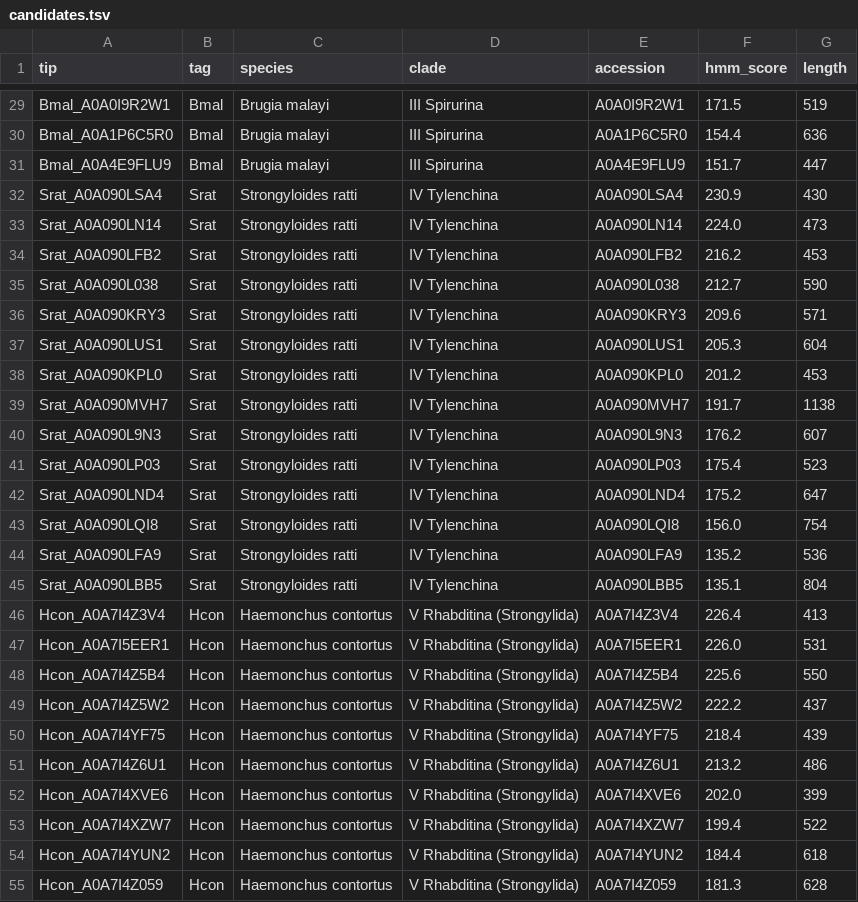
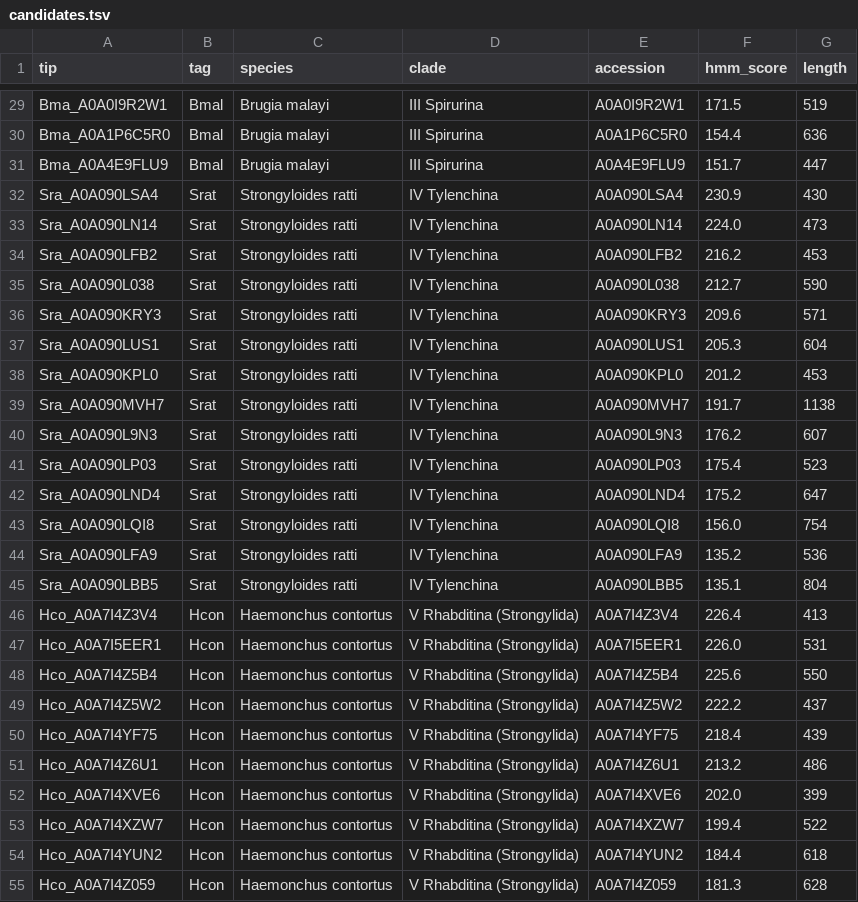
Before and after one commit to mikeod38/aminergic_receptors, a TSV file: dop6_c24a8_6/output/tree/placement/candidates.tsv, drawn as a sheet; only a part is shown, gaps mark what is left out; the diff covers the shown part only; the diff names each change by its address in the sheet, - before the commit and + after, or states it on an @@ line.

```diff
--- a/dop6_c24a8_6/output/tree/placement/candidates.tsv
+++ b/dop6_c24a8_6/output/tree/placement/candidates.tsv
-A29 (tip): Bmal_A0A0I9R2W1
+A29 (tip): Bma_A0A0I9R2W1
-A30 (tip): Bmal_A0A1P6C5R0
+A30 (tip): Bma_A0A1P6C5R0
-A31 (tip): Bmal_A0A4E9FLU9
+A31 (tip): Bma_A0A4E9FLU9
-A32 (tip): Srat_A0A090LSA4
+A32 (tip): Sra_A0A090LSA4
-A33 (tip): Srat_A0A090LN14
+A33 (tip): Sra_A0A090LN14
-A34 (tip): Srat_A0A090LFB2
+A34 (tip): Sra_A0A090LFB2
-A35 (tip): Srat_A0A090L038
+A35 (tip): Sra_A0A090L038
-A36 (tip): Srat_A0A090KRY3
+A36 (tip): Sra_A0A090KRY3
-A37 (tip): Srat_A0A090LUS1
+A37 (tip): Sra_A0A090LUS1
-A38 (tip): Srat_A0A090KPL0
+A38 (tip): Sra_A0A090KPL0
-A39 (tip): Srat_A0A090MVH7
+A39 (tip): Sra_A0A090MVH7
-A40 (tip): Srat_A0A090L9N3
+A40 (tip): Sra_A0A090L9N3
-A41 (tip): Srat_A0A090LP03
+A41 (tip): Sra_A0A090LP03
-A42 (tip): Srat_A0A090LND4
+A42 (tip): Sra_A0A090LND4
-A43 (tip): Srat_A0A090LQI8
+A43 (tip): Sra_A0A090LQI8
-A44 (tip): Srat_A0A090LFA9
+A44 (tip): Sra_A0A090LFA9
-A45 (tip): Srat_A0A090LBB5
+A45 (tip): Sra_A0A090LBB5
-A46 (tip): Hcon_A0A7I4Z3V4
+A46 (tip): Hco_A0A7I4Z3V4
-A47 (tip): Hcon_A0A7I5EER1
+A47 (tip): Hco_A0A7I5EER1
-A48 (tip): Hcon_A0A7I4Z5B4
+A48 (tip): Hco_A0A7I4Z5B4
-A49 (tip): Hcon_A0A7I4Z5W2
+A49 (tip): Hco_A0A7I4Z5W2
-A50 (tip): Hcon_A0A7I4YF75
+A50 (tip): Hco_A0A7I4YF75
-A51 (tip): Hcon_A0A7I4Z6U1
+A51 (tip): Hco_A0A7I4Z6U1
-A52 (tip): Hcon_A0A7I4XVE6
+A52 (tip): Hco_A0A7I4XVE6
-A53 (tip): Hcon_A0A7I4XZW7
+A53 (tip): Hco_A0A7I4XZW7
-A54 (tip): Hcon_A0A7I4YUN2
+A54 (tip): Hco_A0A7I4YUN2
-A55 (tip): Hcon_A0A7I4Z059
+A55 (tip): Hco_A0A7I4Z059
```
Also changed, not shown: 80 edited cells elsewhere in this file, dop6_c24a8_6/output/tree/basis_b120.tsv, 58 other files.
